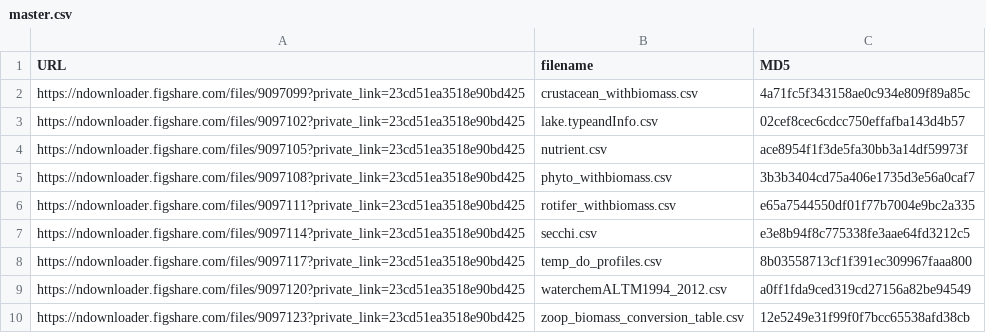
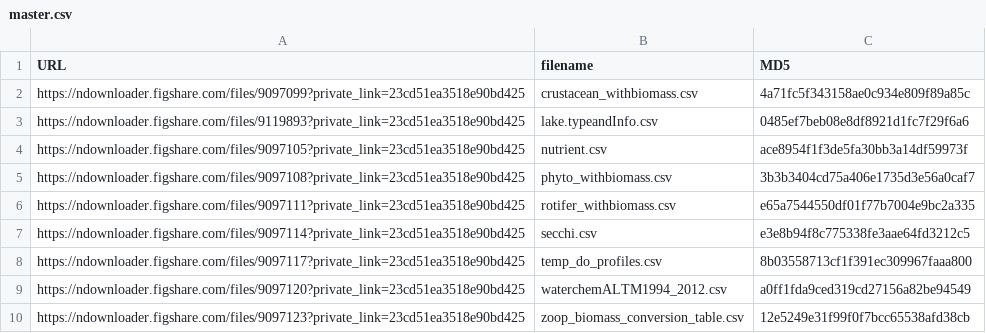
Before and after one commit to lawinslow/adklakedata, a CSV file: inst/extdata/master.csv, drawn as a sheet.

```diff
--- a/inst/extdata/master.csv
+++ b/inst/extdata/master.csv
@@ -2,3 +2,3 @@ URL,filename,MD5
 https://ndownloader.figshare.com/files/9097099?private_link=23cd51ea3518e90bd425,crustacean_withbiomass.csv,4a71fc5f343158ae0c934e809f89a85c
-https://ndownloader.figshare.com/files/9097102?private_link=23cd51ea3518e90bd425,lake.typeandInfo.csv,02cef8cec6cdcc750effafba143d4b57
+https://ndownloader.figshare.com/files/9119893?private_link=23cd51ea3518e90bd425,lake.typeandInfo.csv,0485ef7beb08e8df8921d1fc7f29f6a6
 https://ndownloader.figshare.com/files/9097105?private_link=23cd51ea3518e90bd425,nutrient.csv,ace8954f1f3de5fa30bb3a14df59973f
```
Also changed, not shown: 1 other file.
